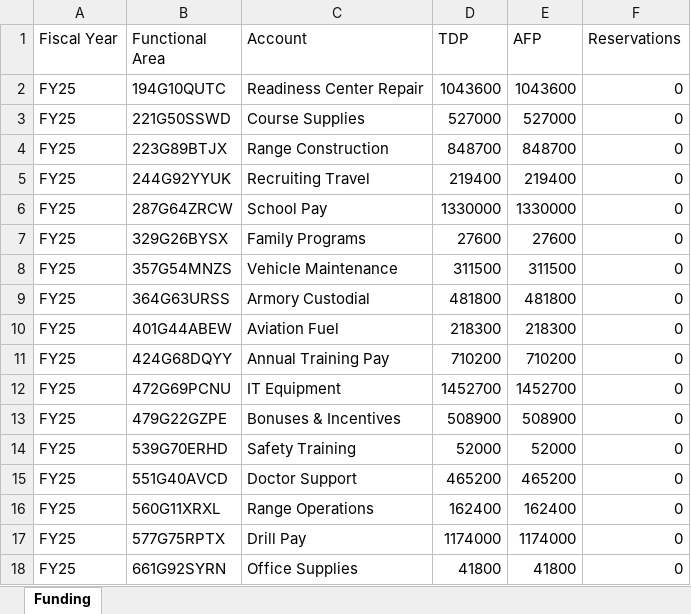
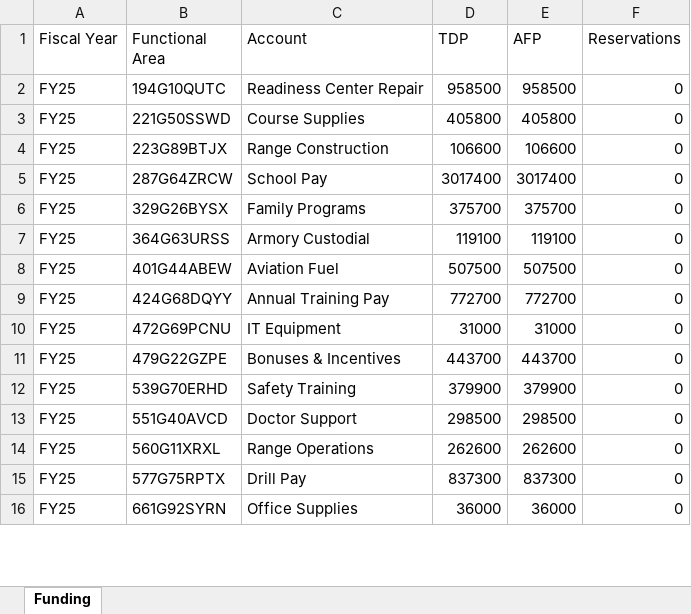
Before and after one commit to ColeMcClintock/colemcclintock.github.io, an Excel workbook: dashboards/finance/data/funding_sample.xlsx, sheet Funding, drawn as a sheet; only a part is shown; values as stored, in another font and other column widths than the file's, no borders; table styles not drawn; removed rows and columns are numbered as before the commit, all else as after; the diff covers the shown part only; the diff names each change by its address in the sheet, - before the commit and + after, or states it on an @@ line.

```diff
--- a/dashboards/finance/data/funding_sample.xlsx (sheet Funding)
+++ b/dashboards/finance/data/funding_sample.xlsx (sheet Funding)
-D2 (TDP): 1043600
+D2 (TDP): 958500
-E2 (AFP): 1043600
+E2 (AFP): 958500
-D3 (TDP): 527000
+D3 (TDP): 405800
-E3 (AFP): 527000
+E3 (AFP): 405800
-D4 (TDP): 848700
+D4 (TDP): 106600
-E4 (AFP): 848700
+E4 (AFP): 106600
-row 5: FY25 | 244G92YYUK | Recruiting Travel | 219400 | 219400 | 0
-D5 (TDP): 1330000
+D5 (TDP): 3017400
-E5 (AFP): 1330000
+E5 (AFP): 3017400
-D6 (TDP): 27600
+D6 (TDP): 375700
-E6 (AFP): 27600
+E6 (AFP): 375700
-row 8: FY25 | 357G54MNZS | Vehicle Maintenance | 311500 | 311500 | 0
-D7 (TDP): 481800
+D7 (TDP): 119100
-E7 (AFP): 481800
+E7 (AFP): 119100
-D8 (TDP): 218300
+D8 (TDP): 507500
-E8 (AFP): 218300
+E8 (AFP): 507500
-D9 (TDP): 710200
+D9 (TDP): 772700
-E9 (AFP): 710200
+E9 (AFP): 772700
-D10 (TDP): 1452700
+D10 (TDP): 31000
-E10 (AFP): 1452700
+E10 (AFP): 31000
-D11 (TDP): 508900
+D11 (TDP): 443700
-E11 (AFP): 508900
+E11 (AFP): 443700
-D12 (TDP): 52000
+D12 (TDP): 379900
-E12 (AFP): 52000
+E12 (AFP): 379900
-D13 (TDP): 465200
+D13 (TDP): 298500
-E13 (AFP): 465200
+E13 (AFP): 298500
-D14 (TDP): 162400
+D14 (TDP): 262600
-E14 (AFP): 162400
+E14 (AFP): 262600
-D15 (TDP): 1174000
+D15 (TDP): 837300
-E15 (AFP): 1174000
+E15 (AFP): 837300
-D16 (TDP): 41800
+D16 (TDP): 36000
-E16 (AFP): 41800
+E16 (AFP): 36000
```
Also changed, not shown: 8 added rows, 5 removed rows and 103 edited cells elsewhere in this sheet, dashboards/finance/data/funds_sample.xlsx, dashboards/finance/funding_template.xlsx, 17 other files.
